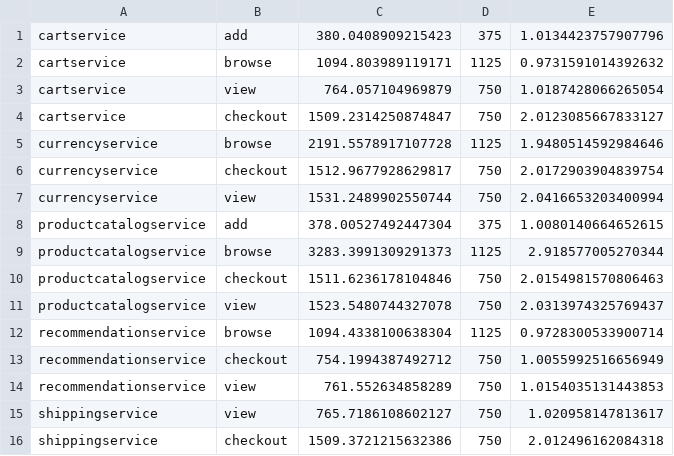
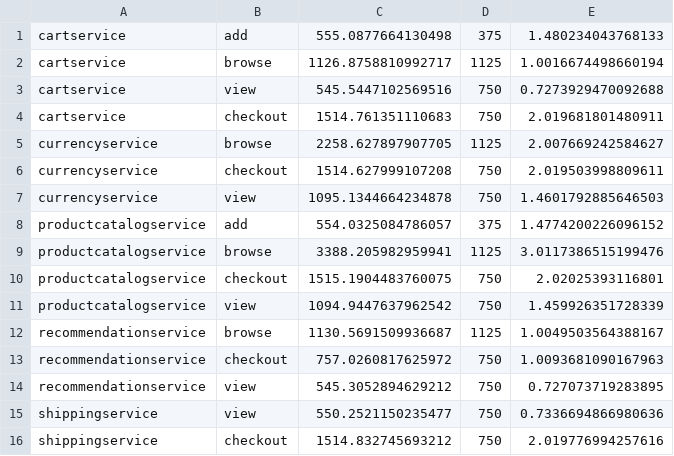
Before and after one commit to Chen-Jin-yuan/opentelemetry-microservices-demo, a CSV file: system/results/monitor-QPS.csv, drawn as a sheet.

```diff
--- a/system/results/monitor-QPS.csv
+++ b/system/results/monitor-QPS.csv
@@ -1,16 +1,16 @@
-cartservice,add,380.0408909215423,375,1.0134423757907796
-cartservice,browse,1094.803989119171,1125,0.9731591014392632
-cartservice,view,764.057104969879,750,1.0187428066265054
-cartservice,checkout,1509.2314250874847,750,2.0123085667833127
-currencyservice,browse,2191.5578917107728,1125,1.9480514592984646
-currencyservice,checkout,1512.9677928629817,750,2.0172903904839754
-currencyservice,view,1531.2489902550744,750,2.0416653203400994
-productcatalogservice,add,378.00527492447304,375,1.0080140664652615
-productcatalogservice,browse,3283.3991309291373,1125,2.918577005270344
-productcatalogservice,checkout,1511.6236178104846,750,2.0154981570806463
-productcatalogservice,view,1523.5480744327078,750,2.0313974325769437
-recommendationservice,browse,1094.4338100638304,1125,0.9728300533900714
-recommendationservice,checkout,754.1994387492712,750,1.0055992516656949
-recommendationservice,view,761.552634858289,750,1.0154035131443853
-shippingservice,view,765.7186108602127,750,1.020958147813617
-shippingservice,checkout,1509.3721215632386,750,2.012496162084318
+cartservice,add,555.0877664130498,375,1.480234043768133
+cartservice,browse,1126.8758810992717,1125,1.0016674498660194
+cartservice,view,545.5447102569516,750,0.7273929470092688
+cartservice,checkout,1514.761351110683,750,2.019681801480911
+currencyservice,browse,2258.627897907705,1125,2.007669242584627
+currencyservice,checkout,1514.627999107208,750,2.019503998809611
+currencyservice,view,1095.1344664234878,750,1.4601792885646503
+productcatalogservice,add,554.0325084786057,375,1.4774200226096152
+productcatalogservice,browse,3388.205982959941,1125,3.0117386515199476
+productcatalogservice,checkout,1515.1904483760075,750,2.02025393116801
+productcatalogservice,view,1094.9447637962542,750,1.459926351728339
+recommendationservice,browse,1130.5691509936687,1125,1.0049503564388167
+recommendationservice,checkout,757.0260817625972,750,1.0093681090167963
+recommendationservice,view,545.3052894629212,750,0.727073719283895
+shippingservice,view,550.2521150235477,750,0.7336694866980636
+shippingservice,checkout,1514.832745693212,750,2.019776994257616
```
Also changed, not shown: system/results/Memory.csv, system/results/Vertical-RES.csv, 4 other files.
